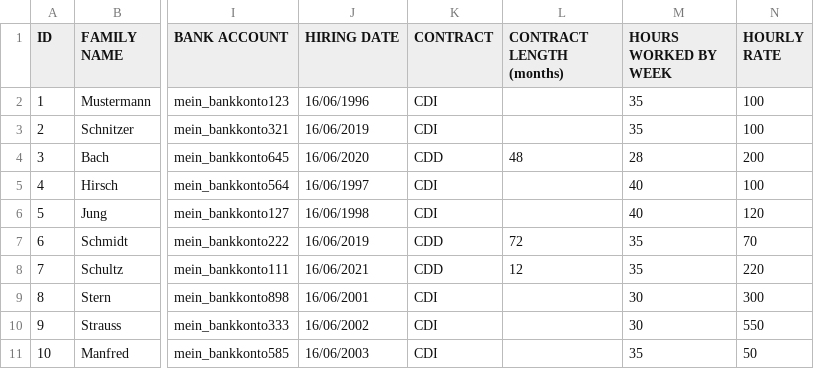
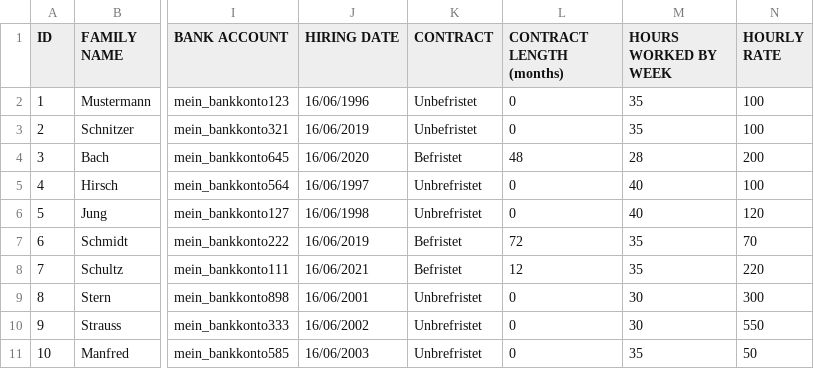
Before and after one commit to R-DURSO/PDI, a CSV file: bin/CSV/germany_1.csv, drawn as a sheet; only a part is shown, gaps mark what is left out; the diff names each change by its address in the sheet, - before the commit and + after, or states it on an @@ line.

```diff
--- a/bin/CSV/germany_1.csv
+++ b/bin/CSV/germany_1.csv
-K2:K3 (CONTRACT): CDI
+K2:K3 (CONTRACT): Unbefristet
-L2:L3 (CONTRACT LENGTH (months)): (empty)
+L2:L3 (CONTRACT LENGTH (months)): 0
-K4 (CONTRACT): CDD
+K4 (CONTRACT): Befristet
-K5:K6 (CONTRACT): CDI
+K5:K6 (CONTRACT): Unbrefristet
-L5:L6 (CONTRACT LENGTH (months)): (empty)
+L5:L6 (CONTRACT LENGTH (months)): 0
-K7:K8 (CONTRACT): CDD
+K7:K8 (CONTRACT): Befristet
-K9:K11 (CONTRACT): CDI
+K9:K11 (CONTRACT): Unbrefristet
-L9:L11 (CONTRACT LENGTH (months)): (empty)
+L9:L11 (CONTRACT LENGTH (months)): 0
```
Also changed, not shown: src/CSV/germany_1.csv, 14 other files.
